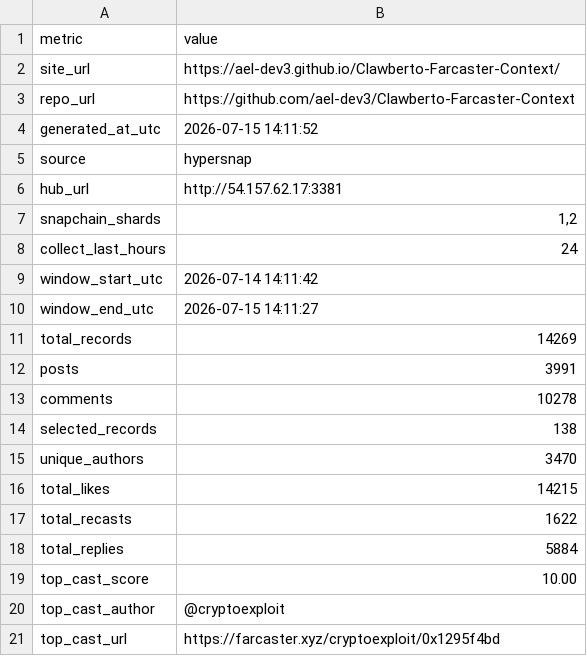
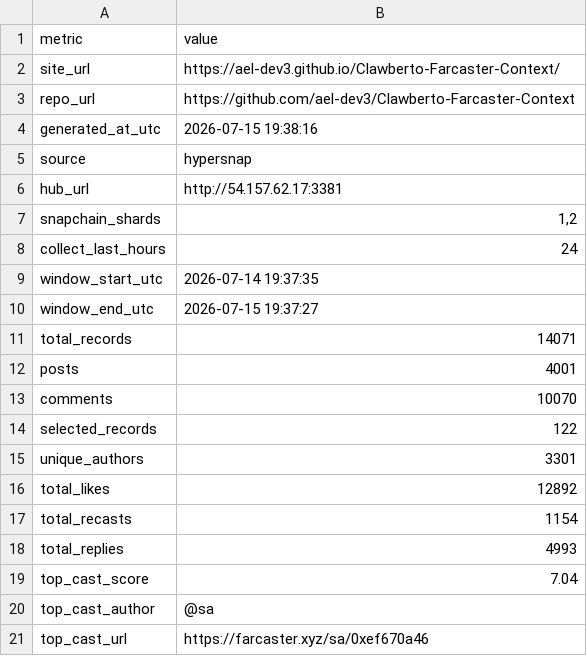
Before and after one commit to ael-dev3/Clawberto-Farcaster-Context, a CSV file: public/generated/summary_metrics.csv, drawn as a sheet.

```diff
--- a/public/generated/summary_metrics.csv
+++ b/public/generated/summary_metrics.csv
@@ -3,3 +3,3 @@ site_url,https://ael-dev3.github.io/Clawberto-Farcaster-Context/
 repo_url,https://github.com/ael-dev3/Clawberto-Farcaster-Context
-generated_at_utc,2026-07-15 14:11:52
+generated_at_utc,2026-07-15 19:38:16
 source,hypersnap
@@ -8,14 +8,14 @@ snapchain_shards,"1,2"
 collect_last_hours,24
-window_start_utc,2026-07-14 14:11:42
-window_end_utc,2026-07-15 14:11:27
-total_records,14269
-posts,3991
-comments,10278
-selected_records,138
-unique_authors,3470
-total_likes,14215
-total_recasts,1622
-total_replies,5884
-top_cast_score,10.00
-top_cast_author,@cryptoexploit
-top_cast_url,https://farcaster.xyz/cryptoexploit/0x1295f4bd
+window_start_utc,2026-07-14 19:37:35
+window_end_utc,2026-07-15 19:37:27
+total_records,14071
+posts,4001
+comments,10070
+selected_records,122
+unique_authors,3301
+total_likes,12892
+total_recasts,1154
+total_replies,4993
+top_cast_score,7.04
+top_cast_author,@sa
+top_cast_url,https://farcaster.xyz/sa/0xef670a46
```
Also changed, not shown: public/generated/agent_take.csv, public/generated/authors.csv, 20 other files.
